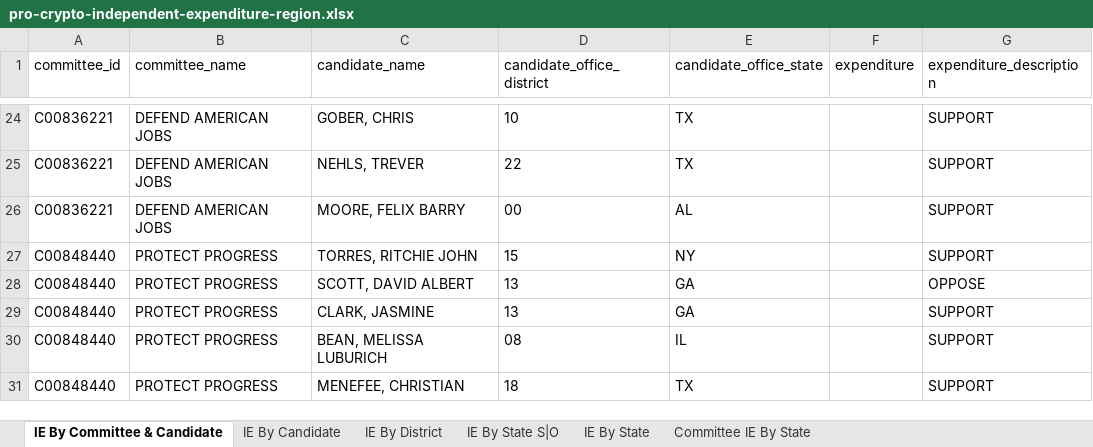
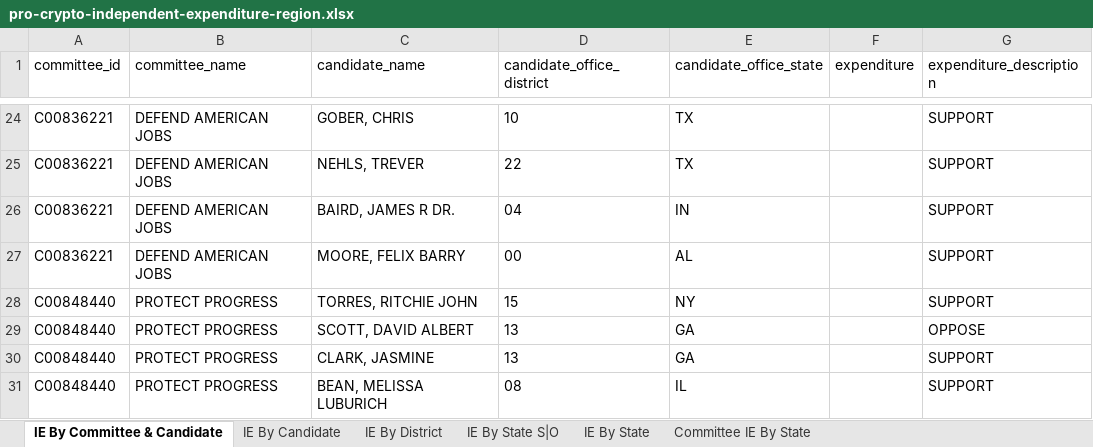
Before and after one commit to JJ-TrackAIPAC/TrackAIPAC, an Excel workbook: reports/pro-crypto/pro-crypto-independent-expenditure-region.xlsx, sheet IE By Committee & Candidate, drawn as a sheet; only a part is shown, gaps mark what is left out; the shorter side is filled out with more unchanged rows; values as stored, in another font and other column widths than the file's, no borders; table styles not drawn; the diff names each change by its address in the sheet, - before the commit and + after, or states it on an @@ line.

```diff
--- a/reports/pro-crypto/pro-crypto-independent-expenditure-region.xlsx (sheet IE By Committee & Candidate)
+++ b/reports/pro-crypto/pro-crypto-independent-expenditure-region.xlsx (sheet IE By Committee & Candidate)
+row 26: C00836221 | DEFEND AMERICAN JOBS | BAIRD, JAMES R DR. | 04 | IN |  | SUPPORT
```
Also changed, not shown: sheet IE By Candidate, sheet IE By District, sheet IE By State S|O, sheet Committee IE By State, sheet IE By State, reports/pro-big-tech/pro-big-tech-candidate-lobby-lifetime-report.xlsx, reports/pro-big-tech/pro-big-tech-disbursement-report.xlsx, 14 other files.
